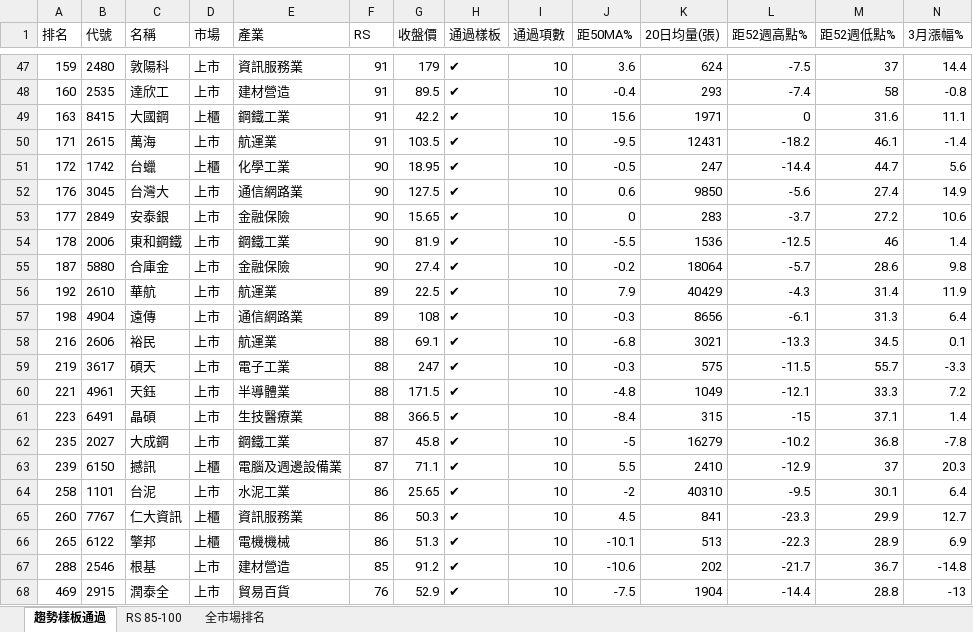
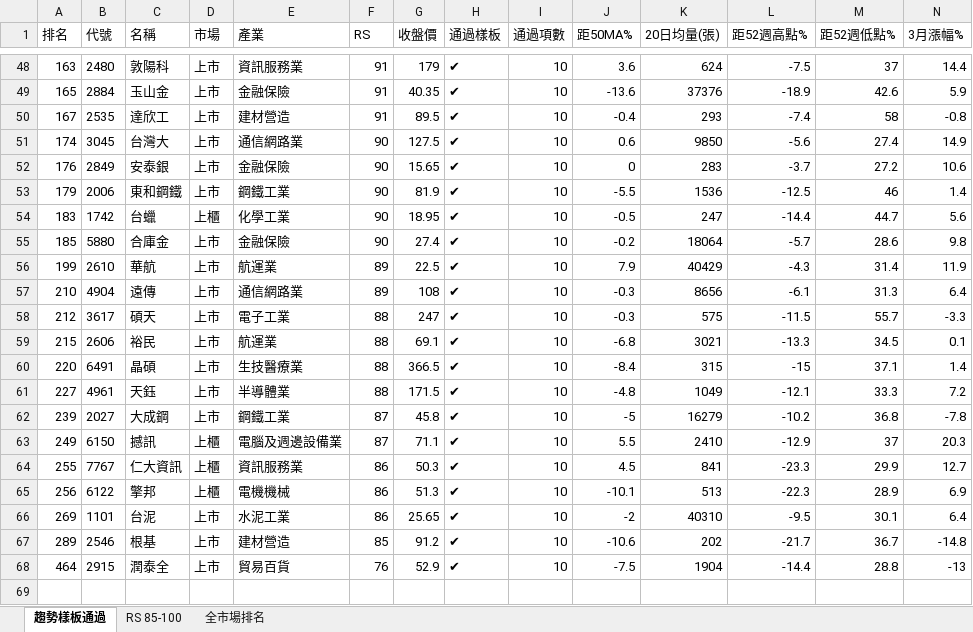
Before and after one commit to smoli0725-droid/tw-rs-screener, an Excel workbook: output/RS_全市場排名.xlsx, sheet 趨勢樣板通過, drawn as a sheet; only a part is shown, gaps mark what is left out; values as stored, in another font and other column widths than the file's, no borders; removed rows and columns are numbered as before the commit, all else as after; rows hold the shown columns only; the diff covers the shown part only; the diff names each change by its address in the sheet, - before the commit and + after, or states it on an @@ line.

```diff
--- a/output/RS_全市場排名.xlsx (sheet 趨勢樣板通過)
+++ b/output/RS_全市場排名.xlsx (sheet 趨勢樣板通過)
-A48 (排名): 159
+A48 (排名): 163
+row 49: 165 | 2884 | 玉山金 | 上市 | 金融保險 | 91 | 40.35 | ✔ | 10 | -13.6 | 37376 | -18.9 | 42.6 | 5.9
-A50 (排名): 160
+A50 (排名): 167
-row 49: 163 | 8415 | 大國鋼 | 上櫃 | 鋼鐵工業 | 91 | 42.2 | ✔ | 10 | 15.6 | 1971 | 0 | 31.6 | 11.1
-row 50: 171 | 2615 | 萬海 | 上市 | 航運業 | 91 | 103.5 | ✔ | 10 | -9.5 | 12431 | -18.2 | 46.1 | -1.4
-row 51: 172 | 1742 | 台蠟 | 上櫃 | 化學工業 | 90 | 18.95 | ✔ | 10 | -0.5 | 247 | -14.4 | 44.7 | 5.6
-A51 (排名): 176
+A51 (排名): 174
-A52 (排名): 177
+A52 (排名): 176
-A53 (排名): 178
+A53 (排名): 179
+row 54: 183 | 1742 | 台蠟 | 上櫃 | 化學工業 | 90 | 18.95 | ✔ | 10 | -0.5 | 247 | -14.4 | 44.7 | 5.6
-A55 (排名): 187
+A55 (排名): 185
-A56 (排名): 192
+A56 (排名): 199
-A57 (排名): 198
+A57 (排名): 210
-row 58: 216 | 2606 | 裕民 | 上市 | 航運業 | 88 | 69.1 | ✔ | 10 | -6.8 | 3021 | -13.3 | 34.5 | 0.1
-A58 (排名): 219
+A58 (排名): 212
-row 60: 221 | 4961 | 天鈺 | 上市 | 半導體業 | 88 | 171.5 | ✔ | 10 | -4.8 | 1049 | -12.1 | 33.3 | 7.2
+row 59: 215 | 2606 | 裕民 | 上市 | 航運業 | 88 | 69.1 | ✔ | 10 | -6.8 | 3021 | -13.3 | 34.5 | 0.1
-A60 (排名): 223
+A60 (排名): 220
+row 61: 227 | 4961 | 天鈺 | 上市 | 半導體業 | 88 | 171.5 | ✔ | 10 | -4.8 | 1049 | -12.1 | 33.3 | 7.2
-A62 (排名): 235
+A62 (排名): 239
-A63 (排名): 239
+A63 (排名): 249
-row 64: 258 | 1101 | 台泥 | 上市 | 水泥工業 | 86 | 25.65 | ✔ | 10 | -2 | 40310 | -9.5 | 30.1 | 6.4
-A64 (排名): 260
+A64 (排名): 255
-A65 (排名): 265
+A65 (排名): 256
+row 66: 269 | 1101 | 台泥 | 上市 | 水泥工業 | 86 | 25.65 | ✔ | 10 | -2 | 40310 | -9.5 | 30.1 | 6.4
-A67 (排名): 288
+A67 (排名): 289
-A68 (排名): 469
+A68 (排名): 464
```
Also changed, not shown: 23 added rows, 22 removed rows and 21 edited cells elsewhere in this sheet, sheet 全市場排名, sheet RS 85-100, 6 other files.
